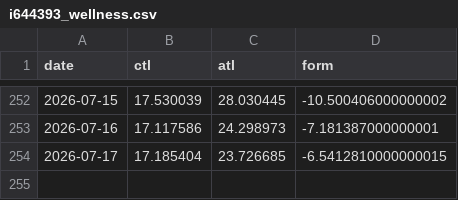
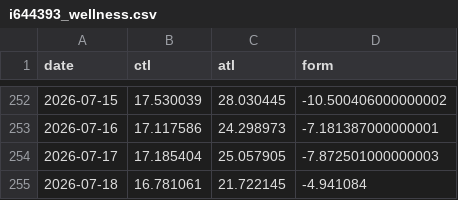
Before and after one commit to jayepraveen999/munich_half_marathon_2026, a CSV file: i644393_wellness.csv, drawn as a sheet; only a part is shown, gaps mark what is left out.

```diff
--- a/i644393_wellness.csv
+++ b/i644393_wellness.csv
@@ -253,2 +253,3 @@ date,ctl,atl,form
 2026-07-16,17.117586,24.298973,-7.181387000000001
-2026-07-17,17.185404,23.726685,-6.5412810000000015
+2026-07-17,17.185404,25.057905,-7.872501000000003
+2026-07-18,16.781061,21.722145,-4.941084
```
Also changed, not shown: i644393_activities.csv, 3 other files.
